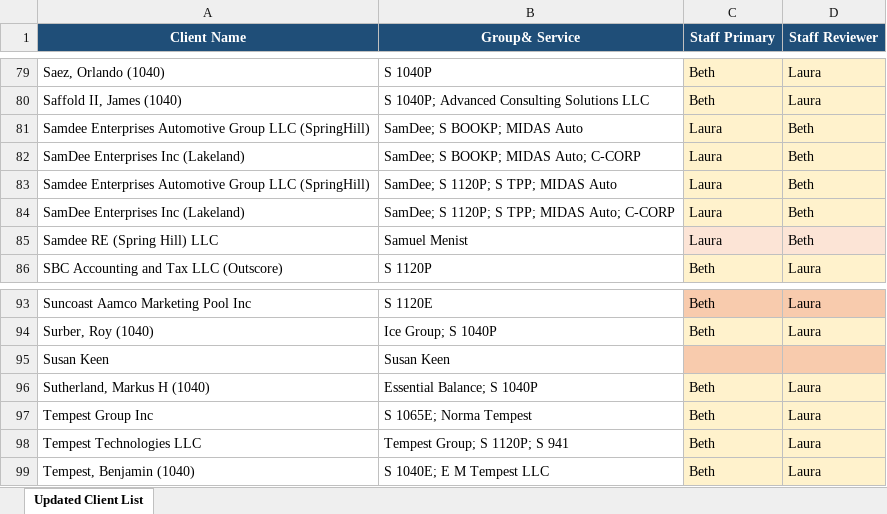
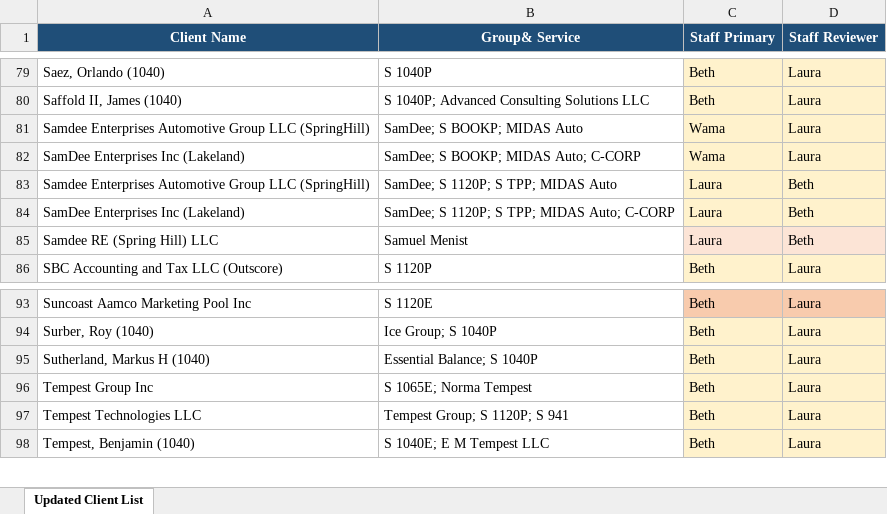
Before and after one commit to orlandosaez/outscore-profit-codex, an Excel workbook: docs/data-references/client-staff-assignments.xlsx, sheet Updated Client List, drawn as a sheet; only a part is shown, gaps mark what is left out; values as stored, in another font and other column widths than the file's, no borders; the diff names each change by its address in the sheet, - before the commit and + after, or states it on an @@ line.

```diff
--- a/docs/data-references/client-staff-assignments.xlsx (sheet Updated Client List)
+++ b/docs/data-references/client-staff-assignments.xlsx (sheet Updated Client List)
-C81:C82 (Staff Primary): Laura
+C81:C82 (Staff Primary): Wama
-D81:D82 (Staff Reviewer): Beth
+D81:D82 (Staff Reviewer): Laura
-row 95: Susan Keen | Susan Keen
```
Also changed, not shown: 4 other files.
